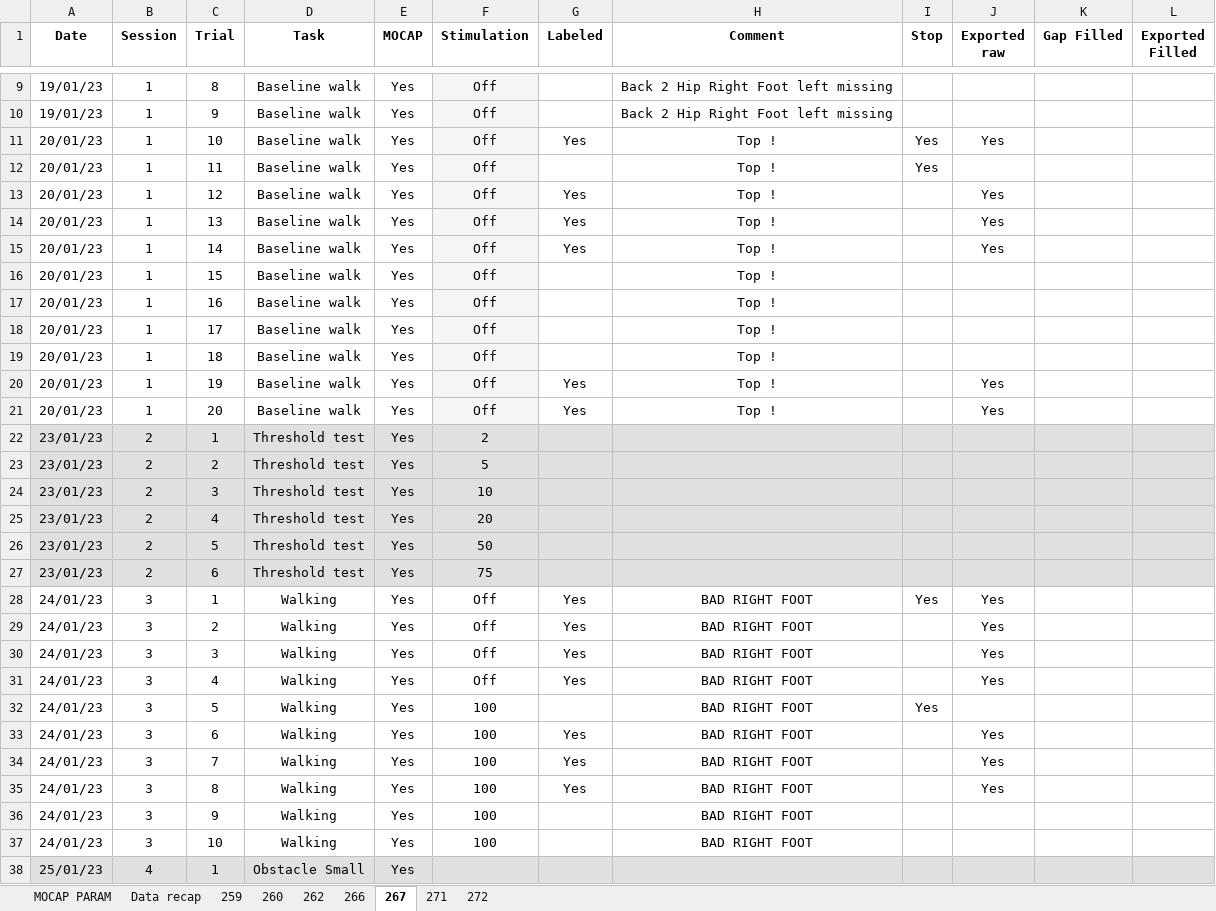
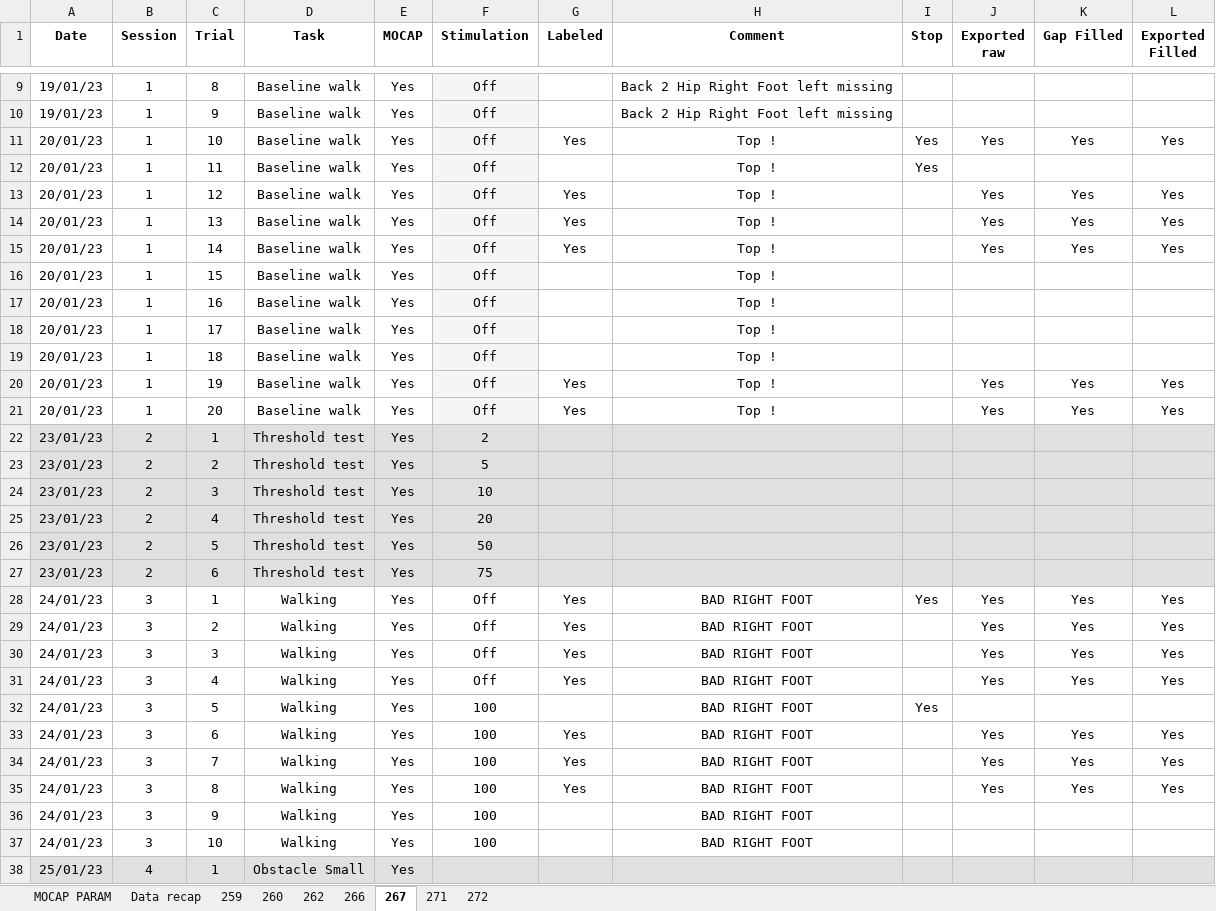
Before and after one commit to Gilles-D/main, an Excel workbook: MOCAP/Data/Session_Data_Cohorte2.xlsx, sheet 267, drawn as a sheet; only a part is shown, gaps mark what is left out; values as stored, in another font and other column widths than the file's, no borders; the diff names each change by its address in the sheet, - before the commit and + after, or states it on an @@ line.

Commit message:
gap_filled 03/03

```diff
--- a/MOCAP/Data/Session_Data_Cohorte2.xlsx (sheet 267)
+++ b/MOCAP/Data/Session_Data_Cohorte2.xlsx (sheet 267)
-K11 (Gap Filled): (empty)
+K11 (Gap Filled): Yes
-L11 (Exported Filled): (empty)
+L11 (Exported Filled): Yes
-K13:K15 (Gap Filled): (empty)
+K13:K15 (Gap Filled): Yes
-L13:L15 (Exported Filled): (empty)
+L13:L15 (Exported Filled): Yes
-K20:K21 (Gap Filled): (empty)
+K20:K21 (Gap Filled): Yes
-L20:L21 (Exported Filled): (empty)
+L20:L21 (Exported Filled): Yes
-K28:K31 (Gap Filled): (empty)
+K28:K31 (Gap Filled): Yes
-L28:L31 (Exported Filled): (empty)
+L28:L31 (Exported Filled): Yes
-K33:K35 (Gap Filled): (empty)
+K33:K35 (Gap Filled): Yes
-L33:L35 (Exported Filled): (empty)
+L33:L35 (Exported Filled): Yes
```
Also changed, not shown: sheet 266, sheet 272, sheet Data recap.
